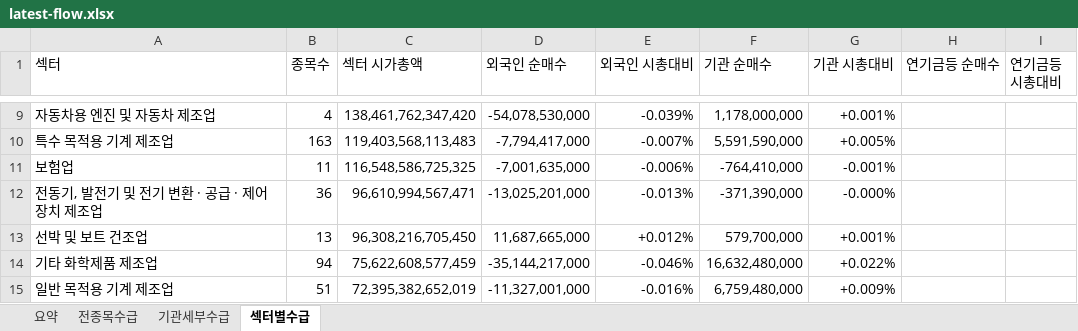
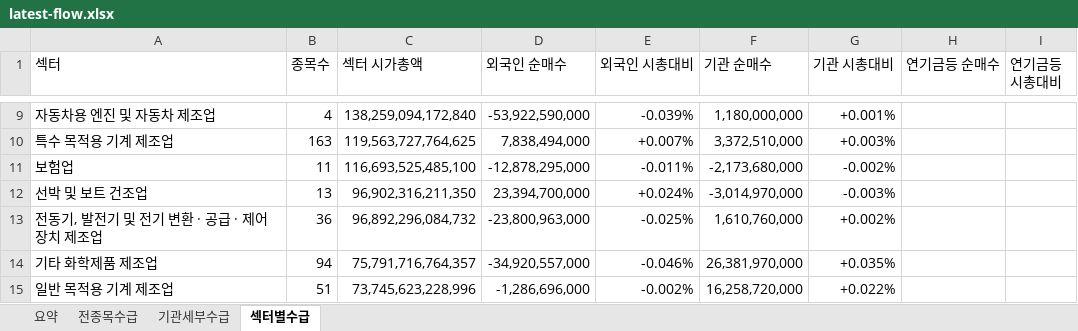
Before and after one commit to HeeChaNY/stock-market-dashboards, an Excel workbook: dashboard/latest-flow.xlsx, sheet 섹터별수급, drawn as a sheet; only a part is shown, gaps mark what is left out; values as stored, in another font and other column widths than the file's, no cell formats; conditional formats not drawn; removed rows and columns are numbered as before the commit, all else as after; the diff covers the shown part only; the diff names each change by its address in the sheet, - before the commit and + after, or states it on an @@ line.

```diff
--- a/dashboard/latest-flow.xlsx (sheet 섹터별수급)
+++ b/dashboard/latest-flow.xlsx (sheet 섹터별수급)
-C9 (섹터 시가총액): 138,461,762,347,420
+C9 (섹터 시가총액): 138,259,094,172,840
-D9 (외국인 순매수): -54,078,530,000
+D9 (외국인 순매수): -53,922,590,000
-F9 (기관 순매수): 1,178,000,000
+F9 (기관 순매수): 1,180,000,000
-C10 (섹터 시가총액): 119,403,568,113,483
+C10 (섹터 시가총액): 119,563,727,764,625
-D10 (외국인 순매수): -7,794,417,000
+D10 (외국인 순매수): 7,838,494,000
-E10 (외국인 시총대비): -0.007%
+E10 (외국인 시총대비): +0.007%
-F10 (기관 순매수): 5,591,590,000
+F10 (기관 순매수): 3,372,510,000
-G10 (기관 시총대비): +0.005%
+G10 (기관 시총대비): +0.003%
-C11 (섹터 시가총액): 116,548,586,725,325
+C11 (섹터 시가총액): 116,693,525,485,100
-D11 (외국인 순매수): -7,001,635,000
+D11 (외국인 순매수): -12,878,295,000
-E11 (외국인 시총대비): -0.006%
+E11 (외국인 시총대비): -0.011%
-F11 (기관 순매수): -764,410,000
+F11 (기관 순매수): -2,173,680,000
-G11 (기관 시총대비): -0.001%
+G11 (기관 시총대비): -0.002%
-row 12: 전동기, 발전기 및 전기 변환 · 공급 · 제어 장치 제조업 | 36 | 96,610,994,567,471 | -13,025,201,000 | -0.013% | -371,390,000 | -0.000%
-C12 (섹터 시가총액): 96,308,216,705,450
+C12 (섹터 시가총액): 96,902,316,211,350
-D12 (외국인 순매수): 11,687,665,000
+D12 (외국인 순매수): 23,394,700,000
-E12 (외국인 시총대비): +0.012%
+E12 (외국인 시총대비): +0.024%
-F12 (기관 순매수): 579,700,000
+F12 (기관 순매수): -3,014,970,000
-G12 (기관 시총대비): +0.001%
+G12 (기관 시총대비): -0.003%
+row 13: 전동기, 발전기 및 전기 변환 · 공급 · 제어 장치 제조업 | 36 | 96,892,296,084,732 | -23,800,963,000 | -0.025% | 1,610,760,000 | +0.002%
-C14 (섹터 시가총액): 75,622,608,577,459
+C14 (섹터 시가총액): 75,791,716,764,357
-D14 (외국인 순매수): -35,144,217,000
+D14 (외국인 순매수): -34,920,557,000
-F14 (기관 순매수): 16,632,480,000
+F14 (기관 순매수): 26,381,970,000
-G14 (기관 시총대비): +0.022%
+G14 (기관 시총대비): +0.035%
-C15 (섹터 시가총액): 72,395,382,652,019
+C15 (섹터 시가총액): 73,745,623,228,996
-D15 (외국인 순매수): -11,327,001,000
+D15 (외국인 순매수): -1,286,696,000
-E15 (외국인 시총대비): -0.016%
+E15 (외국인 시총대비): -0.002%
-F15 (기관 순매수): 6,759,480,000
+F15 (기관 순매수): 16,258,720,000
-G15 (기관 시총대비): +0.009%
+G15 (기관 시총대비): +0.022%
```
Also changed, not shown: 6 added rows, 6 removed rows and 516 edited cells elsewhere in this sheet, sheet 전종목수급, sheet 기관세부수급, sheet 요약, cell formats, 1 other file.
